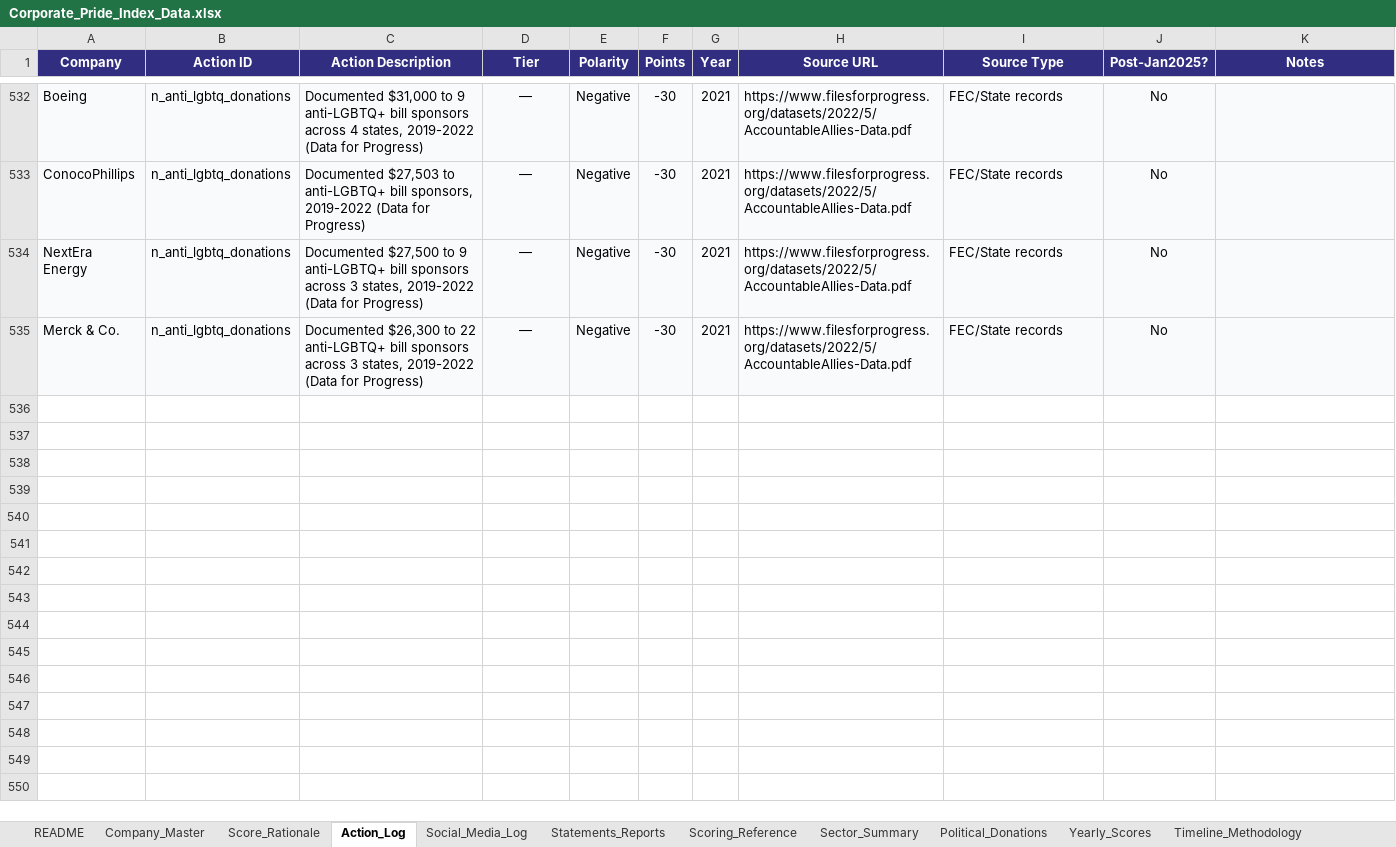
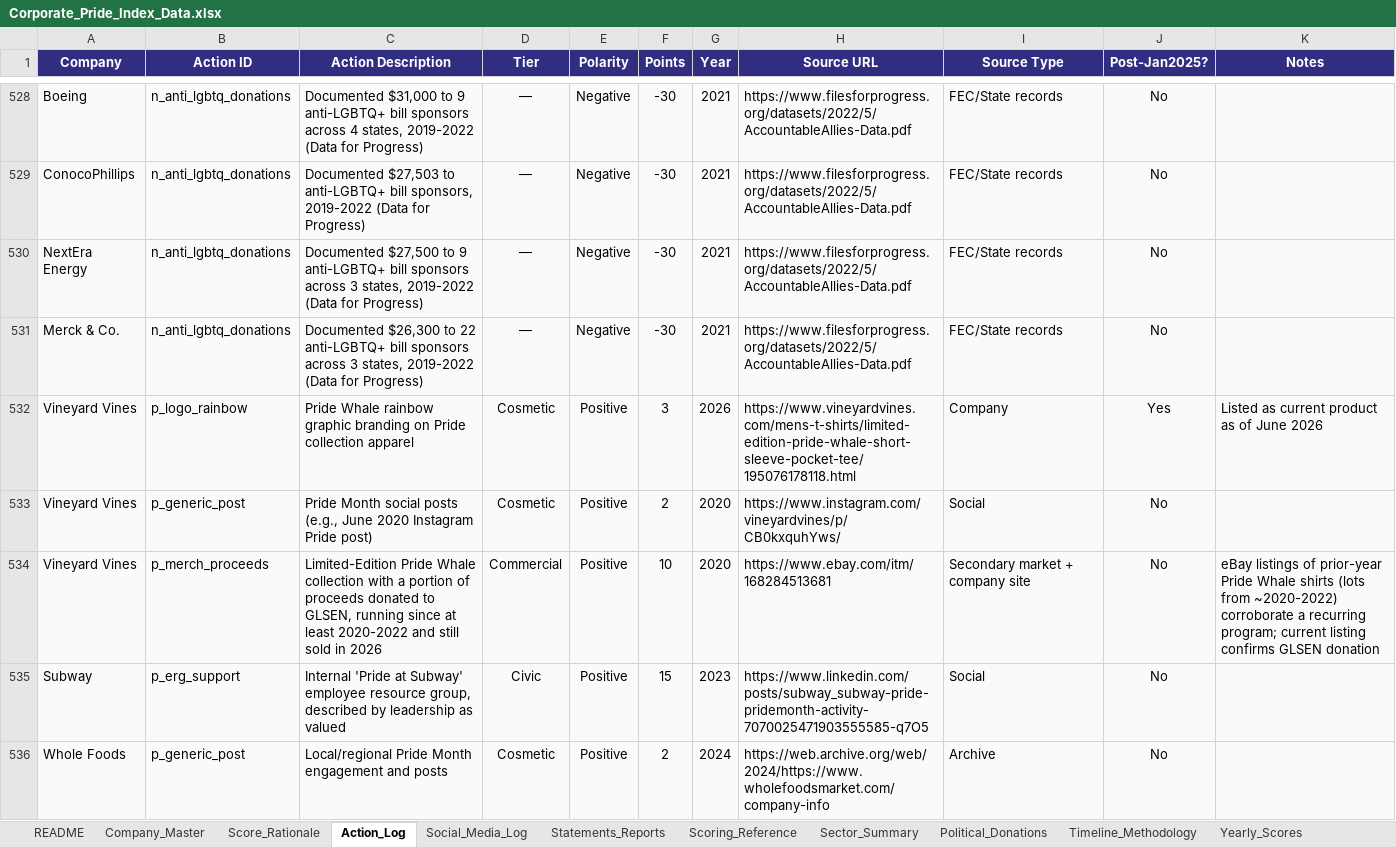
Before and after one commit to PAndrewTurner/corporate-pride-index, an Excel workbook: Corporate_Pride_Index_Data.xlsx, sheet Action_Log, drawn as a sheet; only a part is shown, gaps mark what is left out; values as stored, in another font and other column widths than the file's, no borders; the diff covers the shown part only; the diff names each change by its address in the sheet, - before the commit and + after, or states it on an @@ line.

```diff
--- a/Corporate_Pride_Index_Data.xlsx (sheet Action_Log)
+++ b/Corporate_Pride_Index_Data.xlsx (sheet Action_Log)
@@ sheet tab order changed: README | Company_Master | Score_Rationale | Action_Log | Social_Media_Log | Statements_Reports | Scoring_Reference | Sector_Summary | Political_Donations | Timeline_Methodology | Yearly_Scores @@
+row 532: Vineyard Vines | p_logo_rainbow | Pride Whale rainbow graphic branding on Pride collection apparel | Cosmetic | Positive | 3 | 2026 | https://www.vineyardvines.com/mens-t-shirts/limited-edition-pride-whale-short-sleeve-pocket-tee/195076178118.html | Company | Yes | Listed as current product as of June 2026
+row 533: Vineyard Vines | p_generic_post | Pride Month social posts (e.g., June 2020 Instagram Pride post) | Cosmetic | Positive | 2 | 2020 | https://www.instagram.com/vineyardvines/p/CB0kxquhYws/ | Social | No
+row 534: Vineyard Vines | p_merch_proceeds | Limited-Edition Pride Whale collection with a portion of proceeds donated to GLSEN, running since at least 2020-2022 and still sold in 2026 | Commercial | Positive | 10 | 2020 | https://www.ebay.com/itm/168284513681 | Secondary market + company site | No | eBay listings of prior-year Pride Whale shirts (lots from ~2020-2022) corroborate a recurring program; current listing confirms GLSEN donation
+row 535: Subway | p_erg_support | Internal 'Pride at Subway' employee resource group, described by leadership as valued | Civic | Positive | 15 | 2023 | https://www.linkedin.com/posts/subway_subway-pride-pridemonth-activity-7070025471903555585-q7O5 | Social | No
@@ row 155 moved to row 536: Whole Foods @@
```
Also changed, not shown: 31 added rows, 2 removed rows and 1 moved row elsewhere in this sheet, sheet Yearly_Rationale, sheet Yearly_Scores, sheet Statements_Reports, sheet Score_Rationale, sheet Company_Master, sheet Social_Media_Log, 1 other file.
